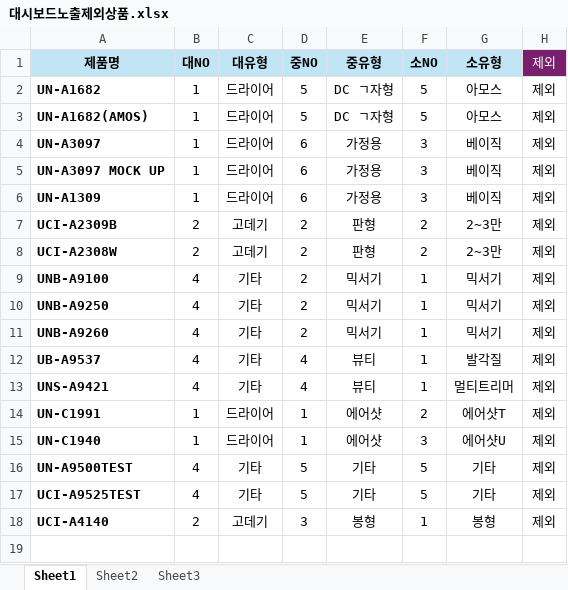
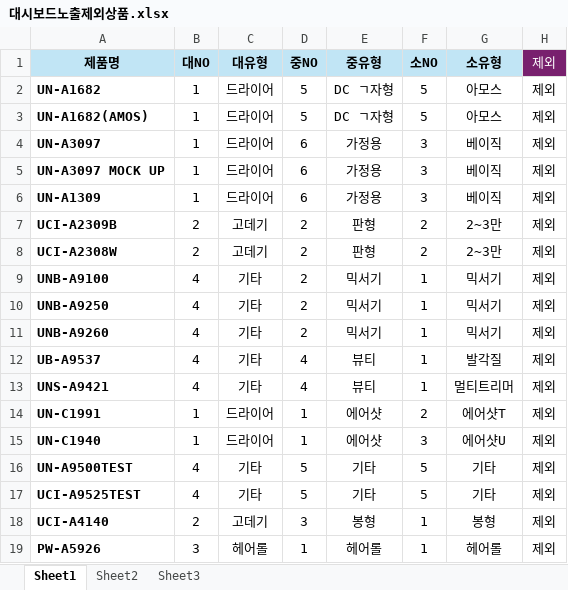
Before and after one commit to yim0790/stock-supply, an Excel workbook: 대시보드노출제외상품.xlsx, sheet Sheet1, drawn as a sheet; values as stored, in another font and other column widths than the file's, no borders; the diff names each change by its address in the sheet, - before the commit and + after, or states it on an @@ line.

Commit message:
data update

```diff
--- a/대시보드노출제외상품.xlsx (sheet Sheet1)
+++ b/대시보드노출제외상품.xlsx (sheet Sheet1)
+row 19: PW-A5926 | 3 | 헤어롤 | 1 | 헤어롤 | 1 | 헤어롤 | 제외
```
Also changed, not shown: 2 other files.
